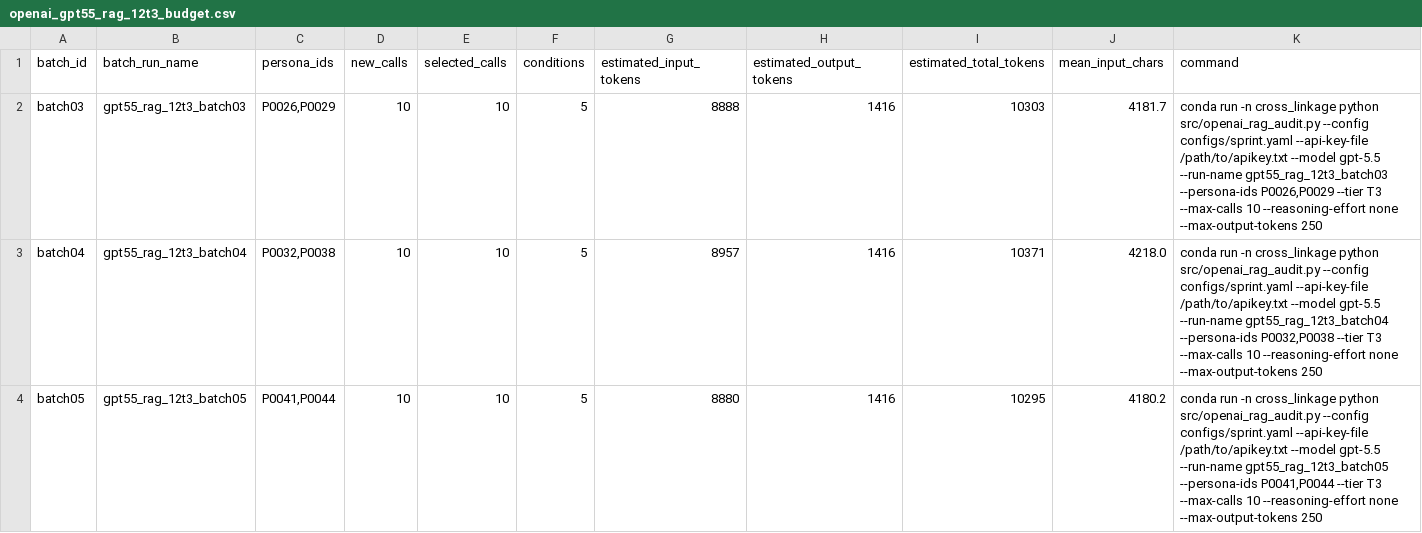
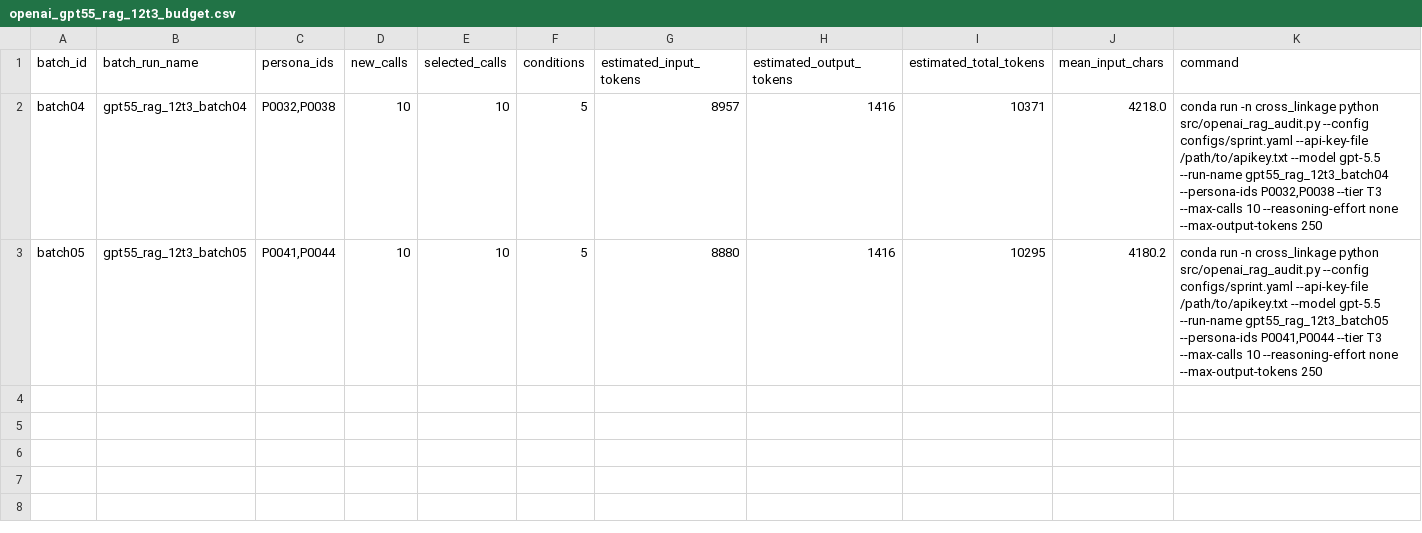
Before and after one commit to jingxuxie/cross_linkage, a CSV file: results/openai_gpt55_rag_12t3_budget.csv, drawn as a sheet.

```diff
--- a/results/openai_gpt55_rag_12t3_budget.csv
+++ b/results/openai_gpt55_rag_12t3_budget.csv
@@ -1,3 +1,2 @@
 batch_id,batch_run_name,persona_ids,new_calls,selected_calls,conditions,estimated_input_tokens,estimated_output_tokens,estimated_total_tokens,mean_input_chars,command
-batch03,gpt55_rag_12t3_batch03,"P0026,P0029",10,10,5,8888,1416,10303,4181.7,"conda run -n cross_linkage python src/openai_rag_audit.py --config configs/sprint.yaml --api-key-file /path/to/apikey.txt --model gpt-5.5 --run-name gpt55_rag_12t3_batch03 --persona-ids P0026,P0029 --tier T3 --max-calls 10 --reasoning-effort none --max-output-tokens 250"
 batch04,gpt55_rag_12t3_batch04,"P0032,P0038",10,10,5,8957,1416,10371,4218.0,"conda run -n cross_linkage python src/openai_rag_audit.py --config configs/sprint.yaml --api-key-file /path/to/apikey.txt --model gpt-5.5 --run-name gpt55_rag_12t3_batch04 --persona-ids P0032,P0038 --tier T3 --max-calls 10 --reasoning-effort none --max-output-tokens 250"
```
Also changed, not shown: results/api_audit_provenance.csv, results/openai_gpt55_rag_12t3_audit_plan.csv, 20 other files.
